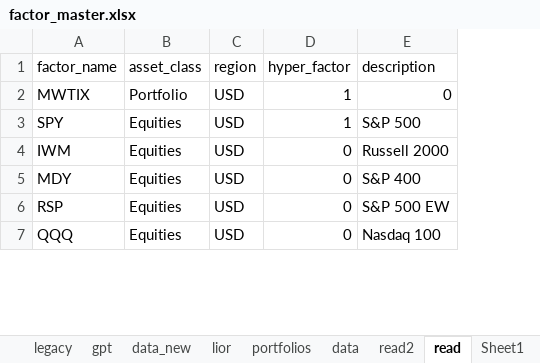
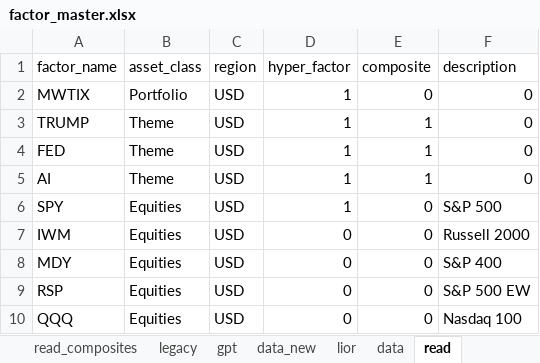
Before and after one commit to bkraines/risk, an Excel workbook: factor_master.xlsx, sheet read, drawn as a sheet; only a part is shown; values as stored, in another font and other column widths than the file's, no borders; addresses are those after the commit; the diff names each change by its address in the sheet, - before the commit and + after, or states it on an @@ line.

Commit message:
Ensure portfolio factors are in factor set

```diff
--- a/factor_master.xlsx (sheet read)
+++ b/factor_master.xlsx (sheet read)
-sheet tab: portfolios
-sheet tab: read2
+sheet tab: read_composites
+column E (composite), row 2: 0; rows 6-10: all 0
+row 3: TRUMP | Theme | USD | 1 | 1 | 0
+row 4: FED | Theme | USD | 1 | 1 | 0
+row 5: AI | Theme | USD | 1 | 1 | 0
```
Also changed, not shown: other sheet tabs, formulas that keep their value, 3 other files.
